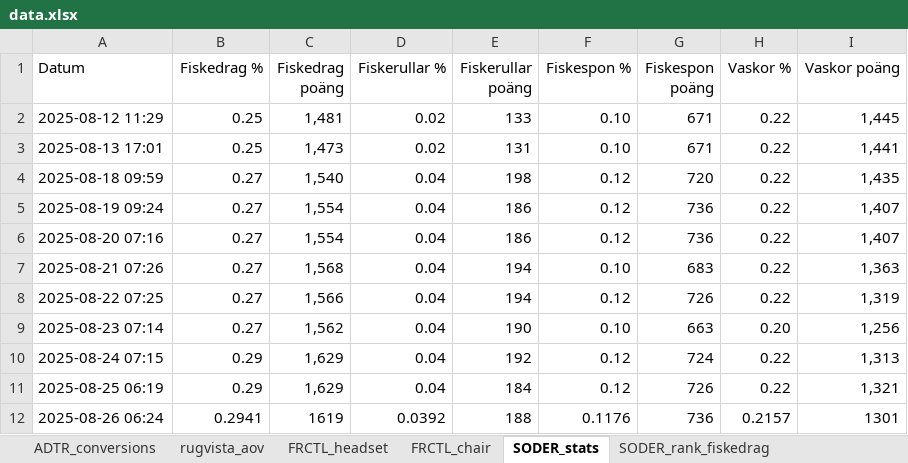
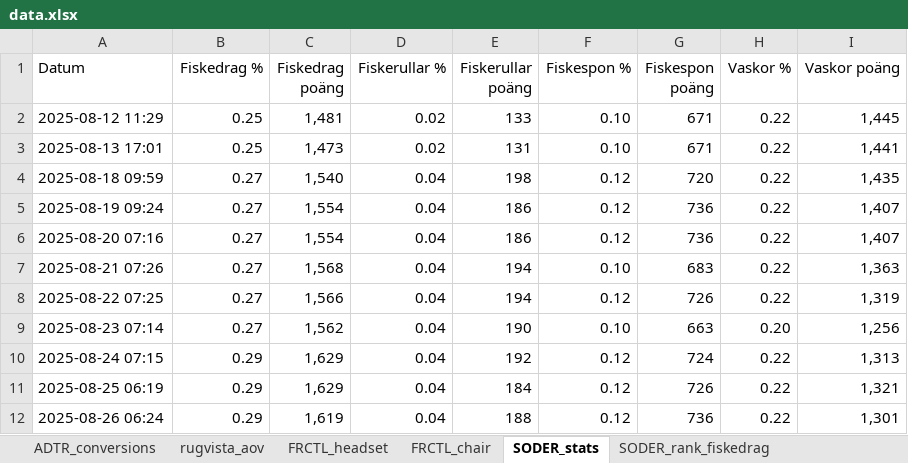
Before and after one commit to loplip/kodning, an Excel workbook: data/data.xlsx, sheet SODER_stats, drawn as a sheet; values as stored, in another font and other column widths than the file's, no borders; the diff names each change by its address in the sheet, - before the commit and + after, or states it on an @@ line.

```diff
--- a/data/data.xlsx (sheet SODER_stats)
+++ b/data/data.xlsx (sheet SODER_stats)
-B12 (Fiskedrag %): 0.2941
+B12 (Fiskedrag %): 0.29
-C12 (Fiskedrag poäng): 1619
+C12 (Fiskedrag poäng): 1,619
-D12 (Fiskerullar %): 0.0392
+D12 (Fiskerullar %): 0.04
-F12 (Fiskespon %): 0.1176
+F12 (Fiskespon %): 0.12
-H12 (Vaskor %): 0.2157
+H12 (Vaskor %): 0.22
-I12 (Vaskor poäng): 1301
+I12 (Vaskor poäng): 1,301
```
Also changed, not shown: sheet FRACTL_headset, sheet ADTR_conversions, sheet rugvista_aov, sheet SODER_rank_fiskedrag, sheet SODER_rank_vaskor, sheet SODER_rank_fiskerullar, 1 more sheet, 8 other files.
